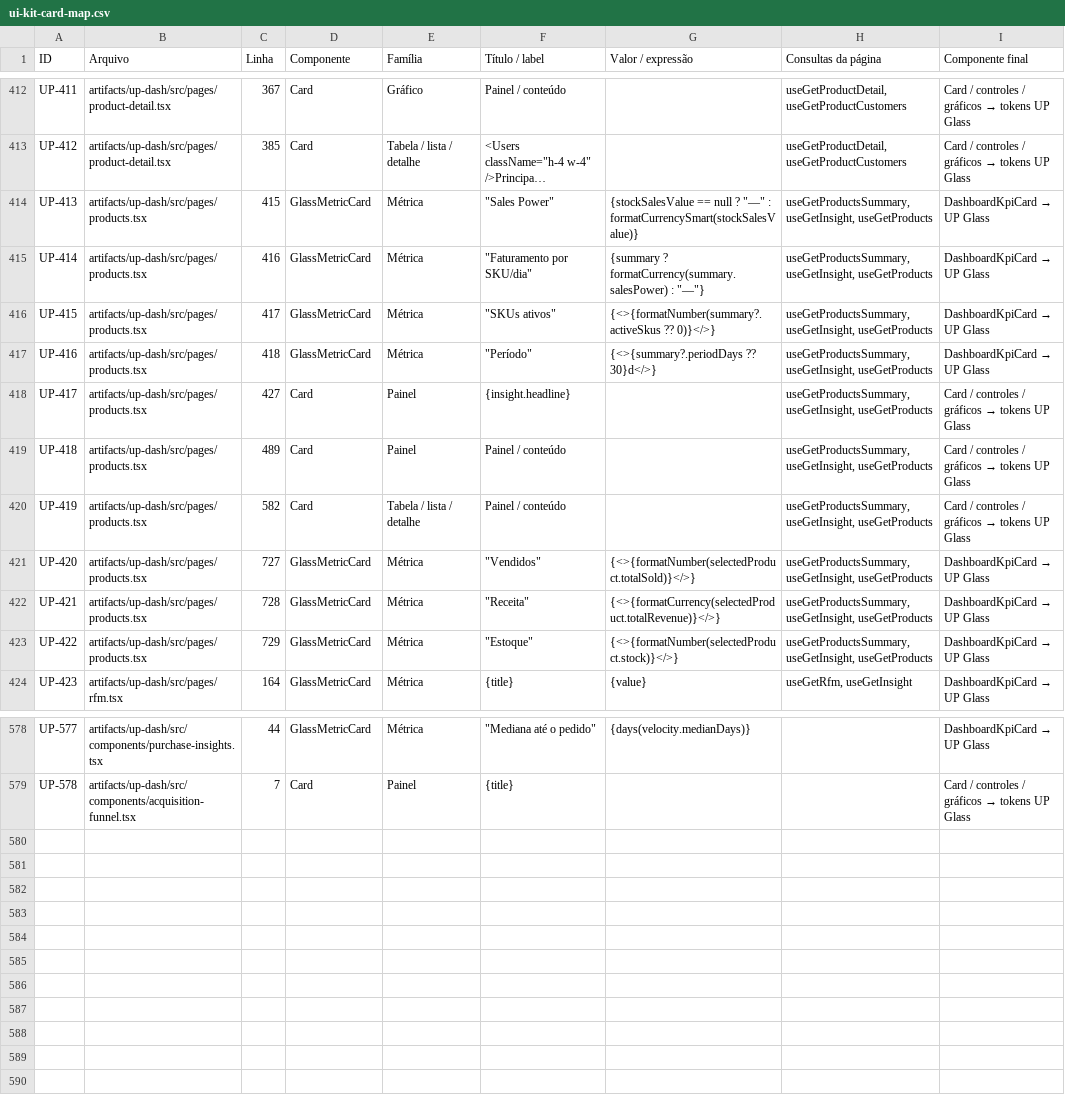
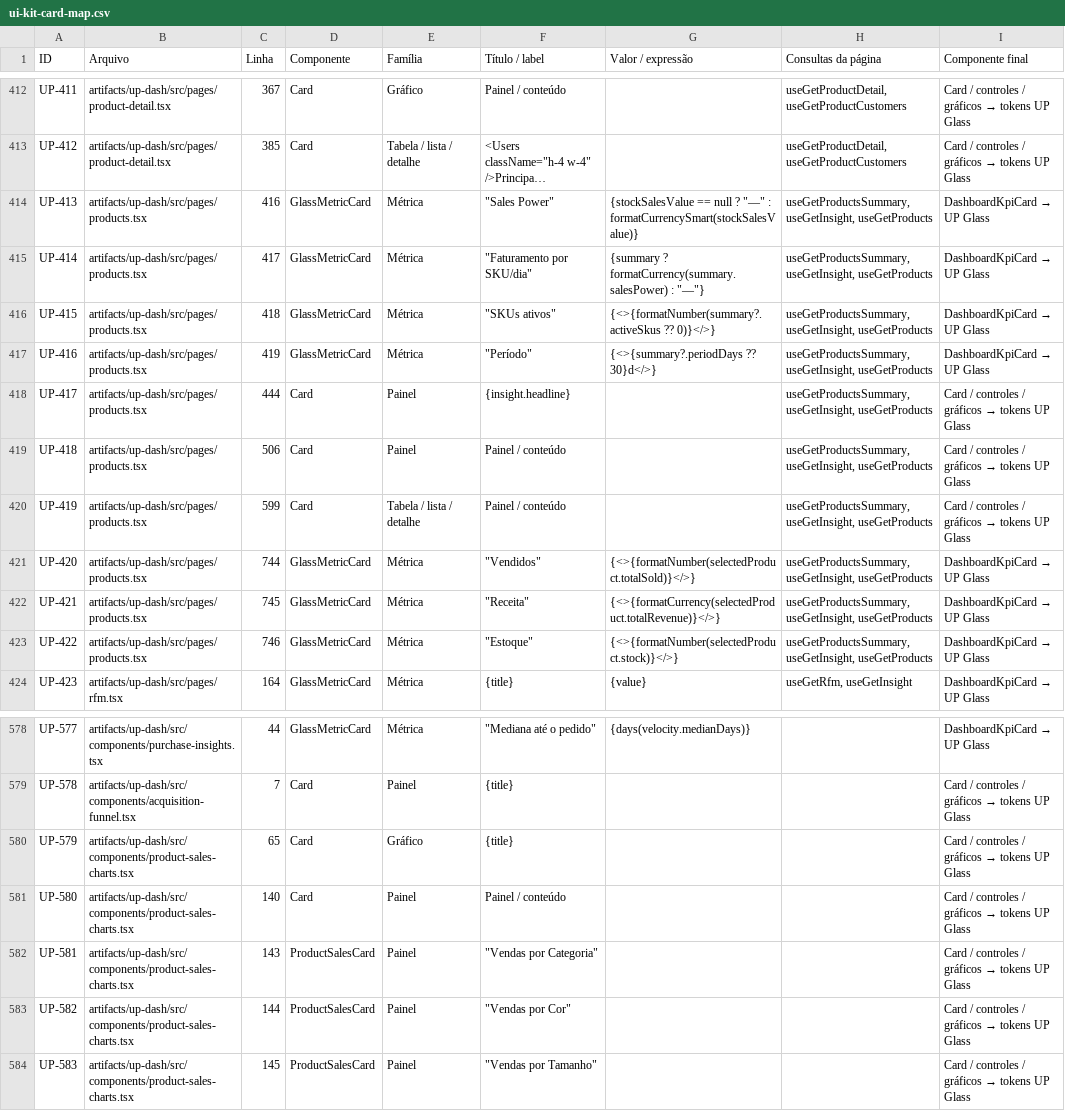
Before and after one commit to itsvitinhoin/up-dash-b2b, a CSV file: ui-kit-card-map.csv, drawn as a sheet; only a part is shown, gaps mark what is left out; long unchanged cells end in …; the diff names each change by its address in the sheet, - before the commit and + after, or states it on an @@ line.

Commit message:
feat: add B2C product sales charts by category color and size

```diff
--- a/ui-kit-card-map.csv
+++ b/ui-kit-card-map.csv
-C414 (Linha): 415
+C414 (Linha): 416
-C415 (Linha): 416
+C415 (Linha): 417
-C416 (Linha): 417
+C416 (Linha): 418
-C417 (Linha): 418
+C417 (Linha): 419
-C418 (Linha): 427
+C418 (Linha): 444
-C419 (Linha): 489
+C419 (Linha): 506
-C420 (Linha): 582
+C420 (Linha): 599
-C421 (Linha): 727
+C421 (Linha): 744
-C422 (Linha): 728
+C422 (Linha): 745
-C423 (Linha): 729
+C423 (Linha): 746
+row 580: UP-579 | artifacts/up-dash/src/components/product-sales-charts.tsx | 65 | Card | Gráfico | {title} |  |  | Card / controles / gráficos → tokens UP Glass
+row 581: UP-580 | artifacts/up-dash/src/components/product-sales-charts.tsx | 140 | Card | Painel | Painel / conteúdo |  |  | Card / controles / gráficos → tokens UP Glass
+row 582: UP-581 | artifacts/up-dash/src/components/product-sales-charts.tsx | 143 | ProductSalesCard | Painel | "Vendas por Categoria" |  |  | Card / controles / gráficos → tokens UP Glass
+row 583: UP-582 | artifacts/up-dash/src/components/product-sales-charts.tsx | 144 | ProductSalesCard | Painel | "Vendas por Cor" |  |  | Card / controles / gráficos → tokens UP Glass
+row 584: UP-583 | artifacts/up-dash/src/components/product-sales-charts.tsx | 145 | ProductSalesCard | Painel | "Vendas por Tamanho" |  |  | Card / controles / gráficos → tokens UP Glass
```
Also changed, not shown: 10 other files.
